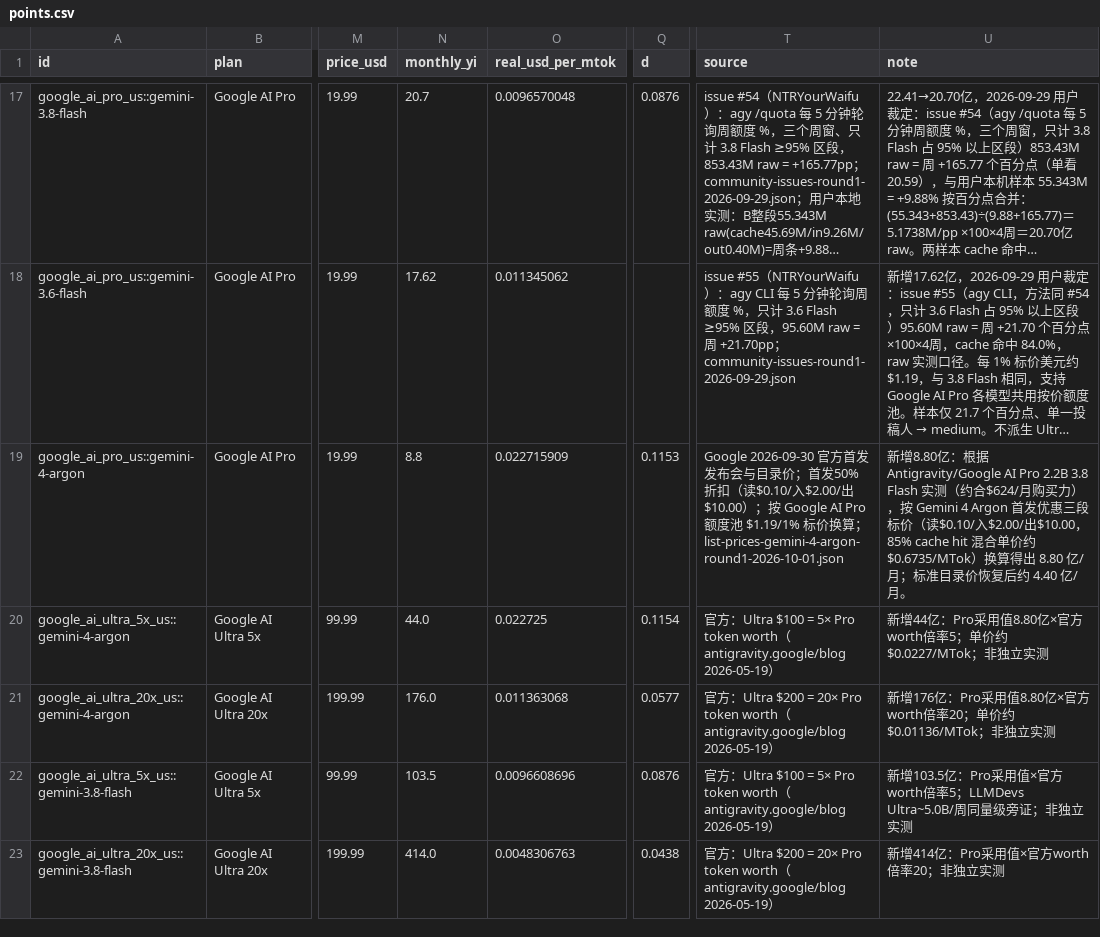
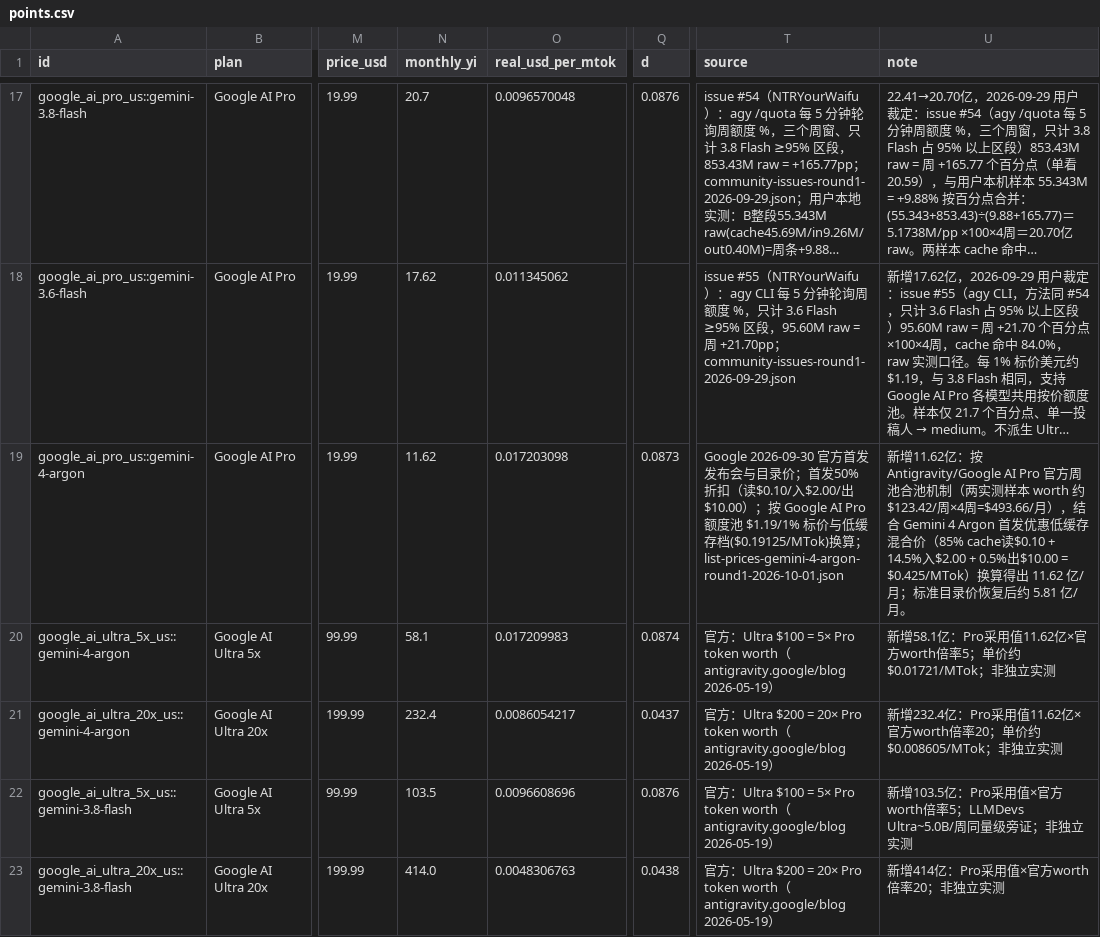
Before and after one commit to FEI352/real-api-pricing, a CSV file: derived/points.csv, drawn as a sheet; only a part is shown, gaps mark what is left out; long unchanged cells end in …; the diff names each change by its address in the sheet, - before the commit and + after, or states it on an @@ line.

```diff
--- a/derived/points.csv
+++ b/derived/points.csv
-N19 (monthly_yi): 8.8
+N19 (monthly_yi): 11.62
-O19 (real_usd_per_mtok): 0.022715909
+O19 (real_usd_per_mtok): 0.017203098
-Q19 (d): 0.1153
+Q19 (d): 0.0873
-T19 (source): …标价换算…
+T19 (source): …标价与低缓存档($0.19125/MTok)换算…
-U19 (note): 新增8.80亿：根据 Antigravity/Google AI Pro 2.2B 3.8 Flash 实测（约合$624/月购买力），按 Gemini 4 Argon 首发优惠三段标价（读$0.10/入$2.00/出$10.00，85% cache hit 混合单价约$0.6735/MTok）换算得出 8.80 亿/月；标准目录价恢复后约 4.40 亿/月。
+U19 (note): 新增11.62亿：按 Antigravity/Google AI Pro 官方周池合池机制（两实测样本 worth 约$123.42/周×4周=$493.66/月），结合 Gemini 4 Argon 首发优惠低缓存混合价（85% cache读$0.10 + 14.5%入$2.00 + 0.5%出$10.00 = $0.425/MTok）换算得出 11.62 亿/月；标准目录价恢复后约 5.81 亿/月。
-N20 (monthly_yi): 44.0
+N20 (monthly_yi): 58.1
-O20 (real_usd_per_mtok): 0.022725
+O20 (real_usd_per_mtok): 0.017209983
-Q20 (d): 0.1154
+Q20 (d): 0.0874
-U20 (note): 新增44亿：Pro采用值8.80亿×官方worth倍率5；单价约$0.0227/MTok；非独立…
+U20 (note): 新增58.1亿：Pro采用值11.62亿×官方worth倍率5；单价约$0.01721/MTok；非独立…
-N21 (monthly_yi): 176.0
+N21 (monthly_yi): 232.4
-O21 (real_usd_per_mtok): 0.011363068
+O21 (real_usd_per_mtok): 0.0086054217
-Q21 (d): 0.0577
+Q21 (d): 0.0437
-U21 (note): 新增176亿：Pro采用值8.80亿×官方worth倍率20；单价约$0.01136/MTok；非独立…
+U21 (note): 新增232.4亿：Pro采用值11.62亿×官方worth倍率20；单价约$0.008605/MTok；非独立…
```
Also changed, not shown: data/adopted.csv, 38 other files.
